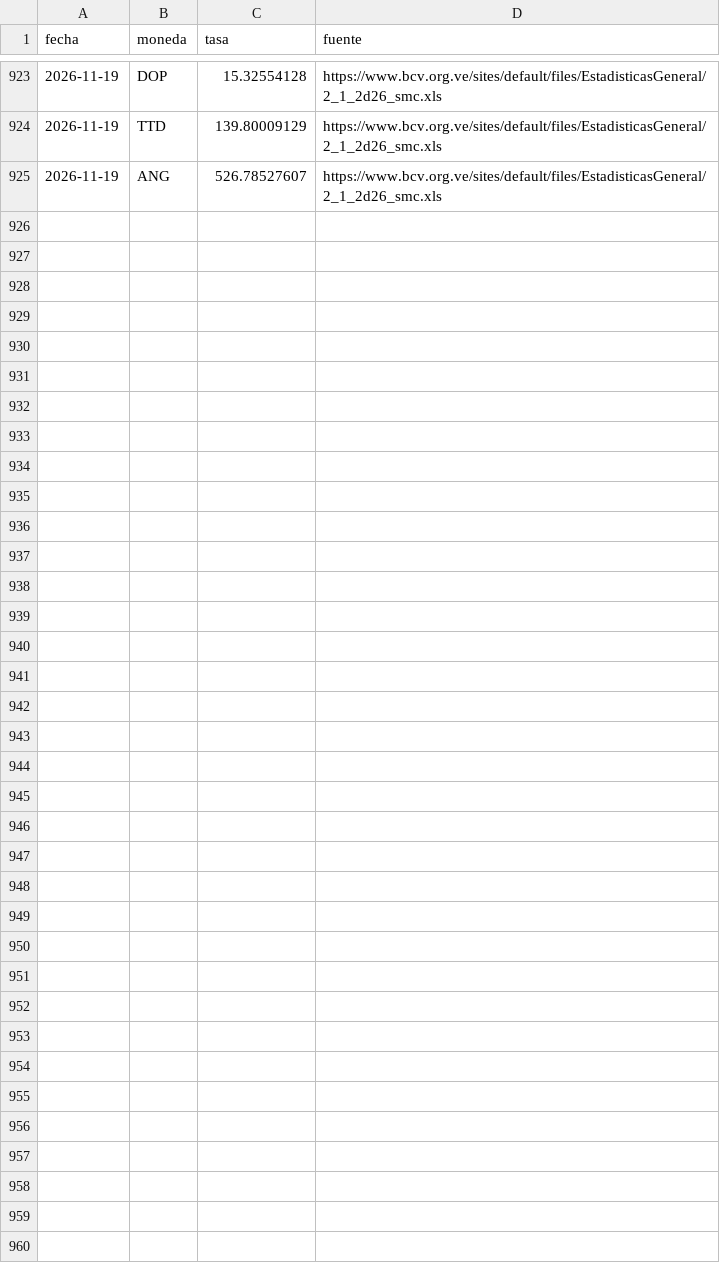
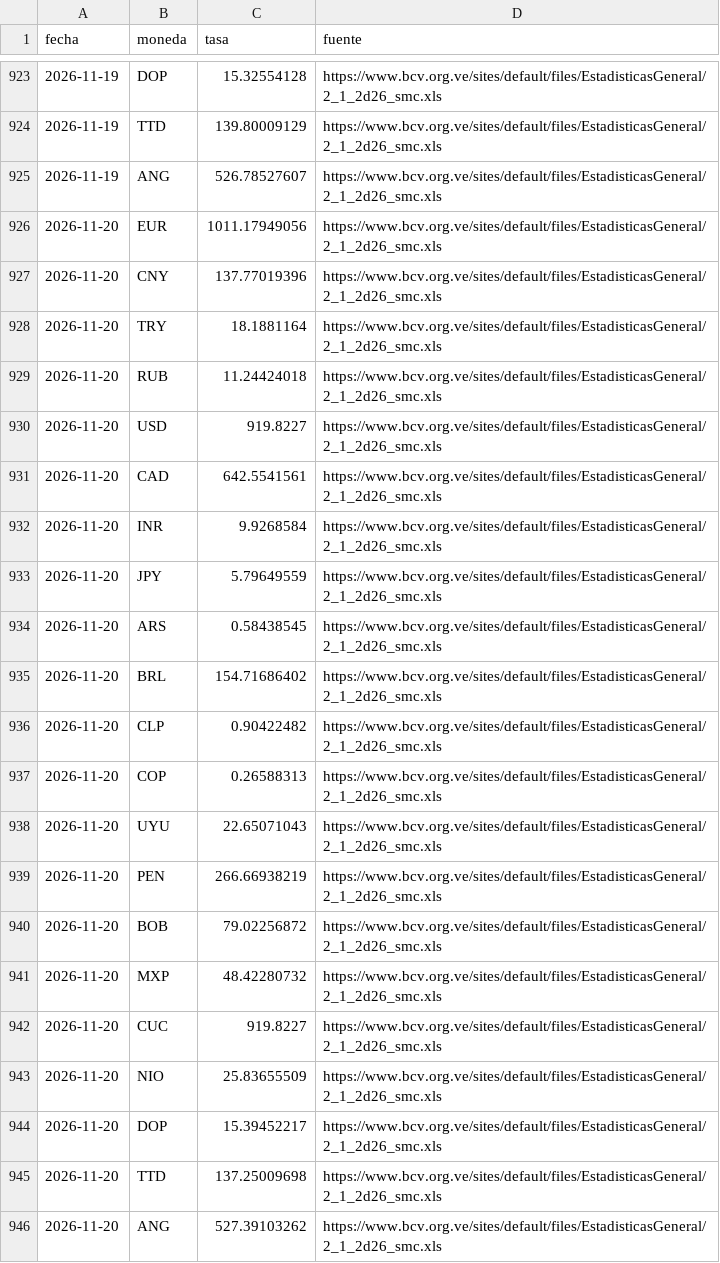
Before and after one commit to antongallegos/bcv-scraper-api, a CSV file: bcv_rates.csv, drawn as a sheet; only a part is shown, gaps mark what is left out.

```diff
--- a/bcv_rates.csv
+++ b/bcv_rates.csv
@@ -925 +925,22 @@ fecha,moneda,tasa,fuente
 2026-11-19,ANG,526.78527607,https://www.bcv.org.ve/sites/default/files/EstadisticasGeneral/2_1_2d26_smc.xls
+2026-11-20,EUR,1011.17949056,https://www.bcv.org.ve/sites/default/files/EstadisticasGeneral/2_1_2d26_smc.xls
+2026-11-20,CNY,137.77019396,https://www.bcv.org.ve/sites/default/files/EstadisticasGeneral/2_1_2d26_smc.xls
+2026-11-20,TRY,18.1881164,https://www.bcv.org.ve/sites/default/files/EstadisticasGeneral/2_1_2d26_smc.xls
+2026-11-20,RUB,11.24424018,https://www.bcv.org.ve/sites/default/files/EstadisticasGeneral/2_1_2d26_smc.xls
+2026-11-20,USD,919.8227,https://www.bcv.org.ve/sites/default/files/EstadisticasGeneral/2_1_2d26_smc.xls
+2026-11-20,CAD,642.5541561,https://www.bcv.org.ve/sites/default/files/EstadisticasGeneral/2_1_2d26_smc.xls
+2026-11-20,INR,9.9268584,https://www.bcv.org.ve/sites/default/files/EstadisticasGeneral/2_1_2d26_smc.xls
+2026-11-20,JPY,5.79649559,https://www.bcv.org.ve/sites/default/files/EstadisticasGeneral/2_1_2d26_smc.xls
+2026-11-20,ARS,0.58438545,https://www.bcv.org.ve/sites/default/files/EstadisticasGeneral/2_1_2d26_smc.xls
+2026-11-20,BRL,154.71686402,https://www.bcv.org.ve/sites/default/files/EstadisticasGeneral/2_1_2d26_smc.xls
+2026-11-20,CLP,0.90422482,https://www.bcv.org.ve/sites/default/files/EstadisticasGeneral/2_1_2d26_smc.xls
+2026-11-20,COP,0.26588313,https://www.bcv.org.ve/sites/default/files/EstadisticasGeneral/2_1_2d26_smc.xls
+2026-11-20,UYU,22.65071043,https://www.bcv.org.ve/sites/default/files/EstadisticasGeneral/2_1_2d26_smc.xls
+2026-11-20,PEN,266.66938219,https://www.bcv.org.ve/sites/default/files/EstadisticasGeneral/2_1_2d26_smc.xls
+2026-11-20,BOB,79.02256872,https://www.bcv.org.ve/sites/default/files/EstadisticasGeneral/2_1_2d26_smc.xls
+2026-11-20,MXP,48.42280732,https://www.bcv.org.ve/sites/default/files/EstadisticasGeneral/2_1_2d26_smc.xls
+2026-11-20,CUC,919.8227,https://www.bcv.org.ve/sites/default/files/EstadisticasGeneral/2_1_2d26_smc.xls
+2026-11-20,NIO,25.83655509,https://www.bcv.org.ve/sites/default/files/EstadisticasGeneral/2_1_2d26_smc.xls
+2026-11-20,DOP,15.39452217,https://www.bcv.org.ve/sites/default/files/EstadisticasGeneral/2_1_2d26_smc.xls
+2026-11-20,TTD,137.25009698,https://www.bcv.org.ve/sites/default/files/EstadisticasGeneral/2_1_2d26_smc.xls
+2026-11-20,ANG,527.39103262,https://www.bcv.org.ve/sites/default/files/EstadisticasGeneral/2_1_2d26_smc.xls
```
Also changed, not shown: 1 other file.
